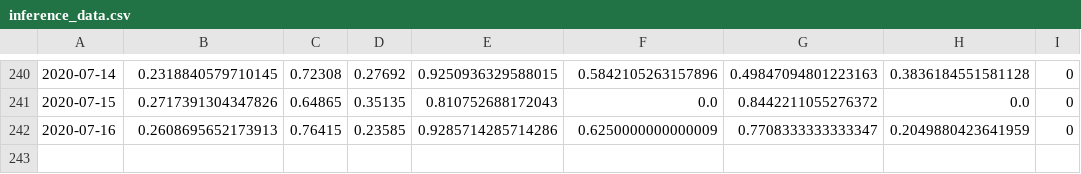
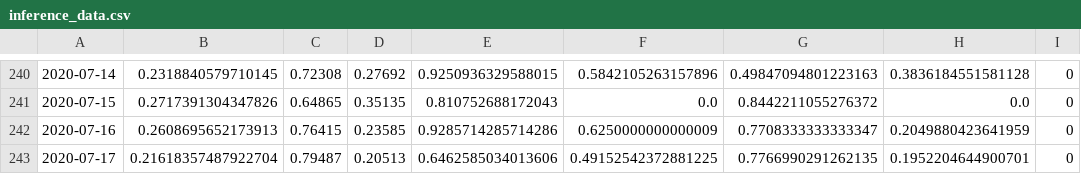
Before and after one commit to Astenna/AI_hackathon, a CSV file: datasets/inference/prepared/inference_data.csv, drawn as a sheet; only a part is shown, gaps mark what is left out; the diff names each change by its address in the sheet, - before the commit and + after, or states it on an @@ line.

```diff
--- a/datasets/inference/prepared/inference_data.csv
+++ b/datasets/inference/prepared/inference_data.csv
+row 243: 2020-07-17 | 0.21618357487922704 | 0.79487 | 0.20513 | 0.6462585034013606 | 0.49152542372881225 | 0.7766990291262135 | 0.1952204644900701 | 0
```
Also changed, not shown: 1 other file.
